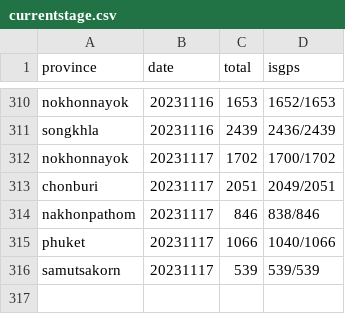
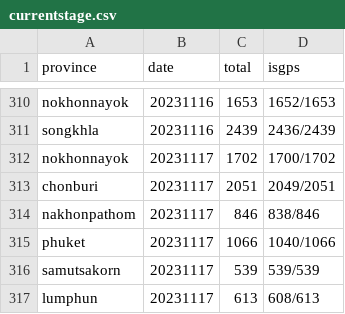
Before and after one commit to phawitb/crawler-led3-window, a CSV file: currentstage.csv, drawn as a sheet; only a part is shown, gaps mark what is left out; the diff names each change by its address in the sheet, - before the commit and + after, or states it on an @@ line.

Commit message:
Update currentstage.csv

```diff
--- a/currentstage.csv
+++ b/currentstage.csv
+row 317: lumphun | 20231117 | 613 | 608/613
```
